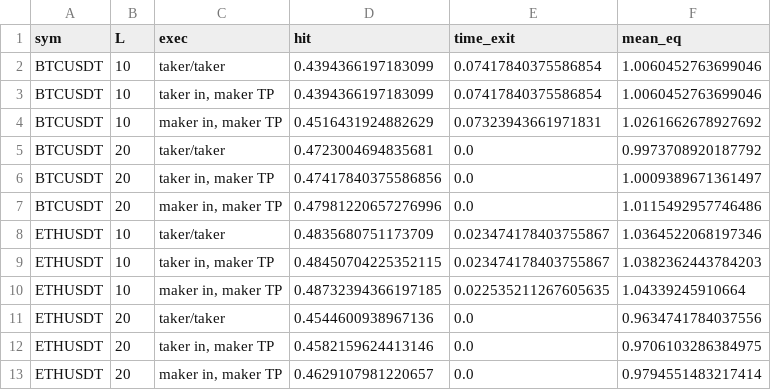
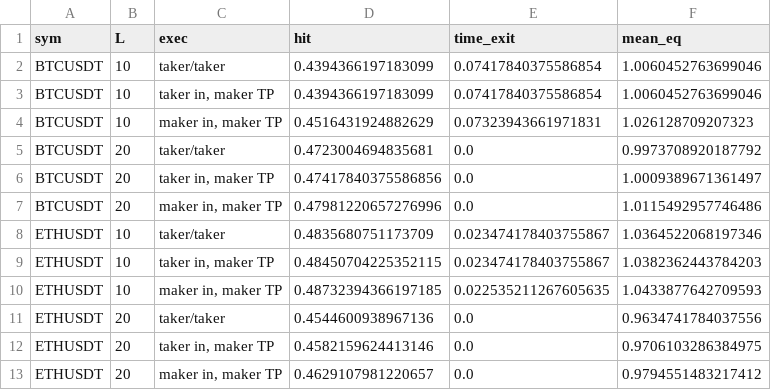
Before and after one commit to i0nchu/kasegu, a CSV file: research/alpha/bold-entry/results/exec_ablation_dev.csv, drawn as a sheet.

```diff
--- a/research/alpha/bold-entry/results/exec_ablation_dev.csv
+++ b/research/alpha/bold-entry/results/exec_ablation_dev.csv
@@ -3,3 +3,3 @@ BTCUSDT,10,taker/taker,0.4394366197183099,0.07417840375586854,1.0060452763699046
 BTCUSDT,10,"taker in, maker TP",0.4394366197183099,0.07417840375586854,1.0060452763699046
-BTCUSDT,10,"maker in, maker TP",0.4516431924882629,0.07323943661971831,1.0261662678927692
+BTCUSDT,10,"maker in, maker TP",0.4516431924882629,0.07323943661971831,1.026128709207323
 BTCUSDT,20,taker/taker,0.4723004694835681,0.0,0.9973708920187792
@@ -9,5 +9,5 @@ ETHUSDT,10,taker/taker,0.4835680751173709,0.023474178403755867,1.036452206819734
 ETHUSDT,10,"taker in, maker TP",0.48450704225352115,0.023474178403755867,1.0382362443784203
-ETHUSDT,10,"maker in, maker TP",0.48732394366197185,0.022535211267605635,1.04339245910664
+ETHUSDT,10,"maker in, maker TP",0.48732394366197185,0.022535211267605635,1.0433877642709593
 ETHUSDT,20,taker/taker,0.4544600938967136,0.0,0.9634741784037556
 ETHUSDT,20,"taker in, maker TP",0.4582159624413146,0.0,0.9706103286384975
-ETHUSDT,20,"maker in, maker TP",0.4629107981220657,0.0,0.9794551483217414
+ETHUSDT,20,"maker in, maker TP",0.4629107981220657,0.0,0.9794551483217412
```
Also changed, not shown: 8 other files.
